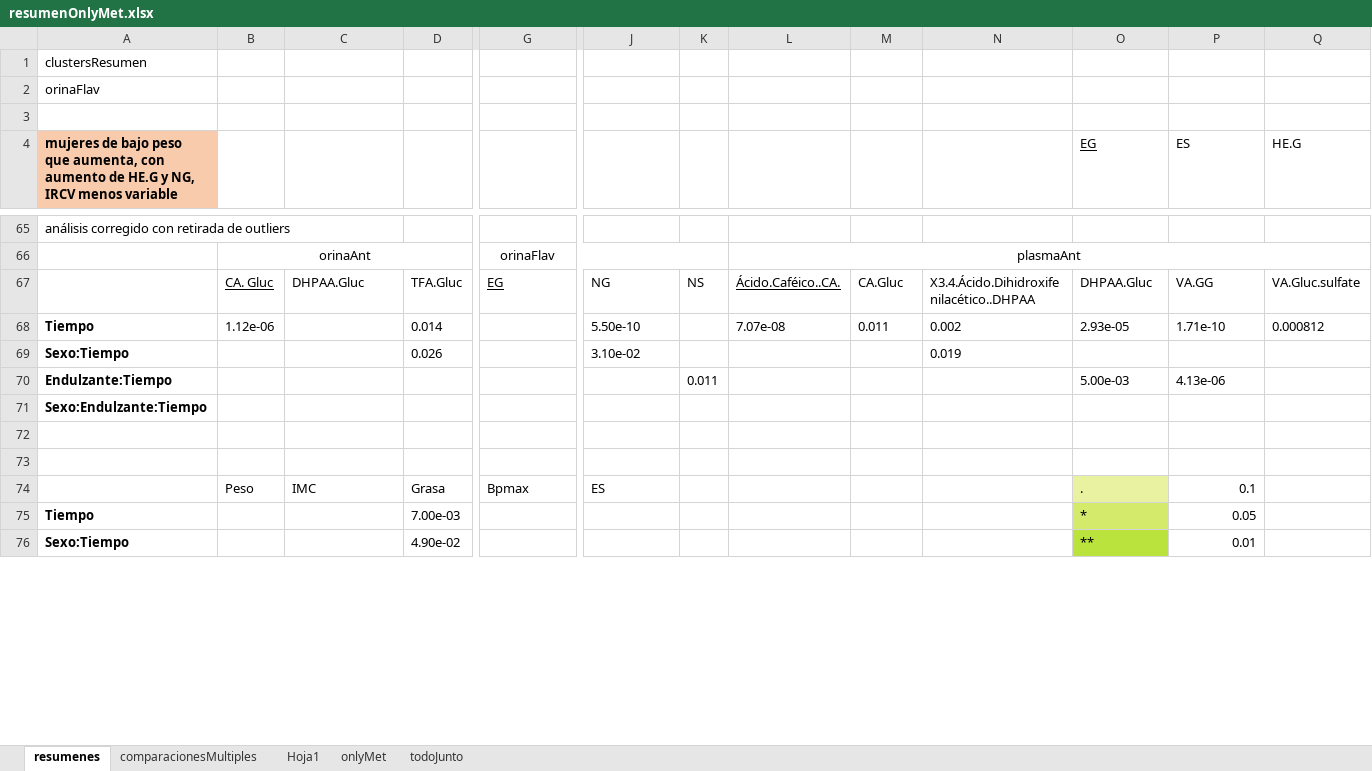
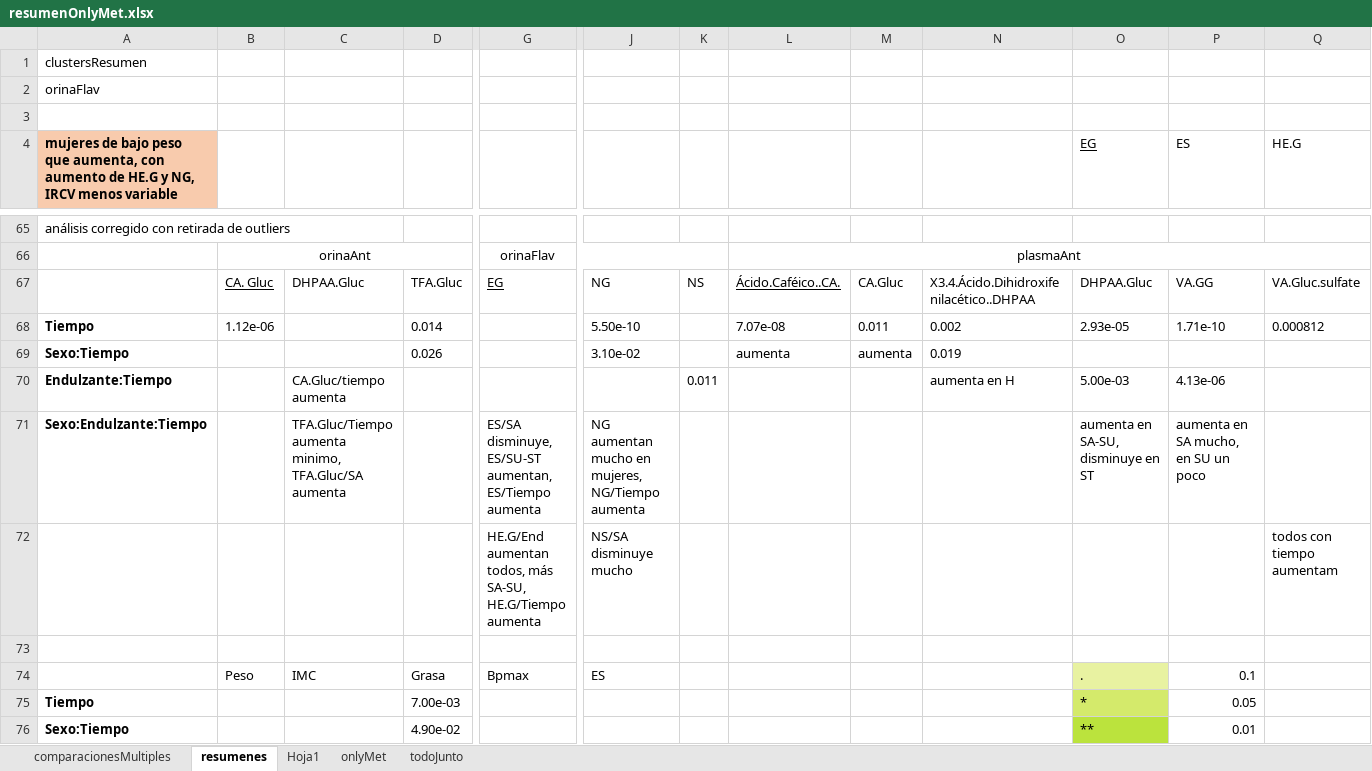
Before and after one commit to dhprieto/1stStepsPhD, an Excel workbook: results/resumenOnlyMet.xlsx, sheet resumenes, drawn as a sheet; only a part is shown, gaps mark what is left out; values as stored, in another font and other column widths than the file's, no borders; removed rows and columns are numbered as before the commit, all else as after; rows hold the shown columns only; the diff covers the shown part only; the diff names each change by its address in the sheet, - before the commit and + after, or states it on an @@ line.

```diff
--- a/results/resumenOnlyMet.xlsx (sheet resumenes)
+++ b/results/resumenOnlyMet.xlsx (sheet resumenes)
@@ sheet tab order changed: comparacionesMultiples | resumenes | Hoja1 | onlyMet | todoJunto @@
-L69: (empty)
+L69: aumenta
-M69: (empty)
+M69: aumenta
-C70: (empty)
+C70: CA.Gluc/tiempo aumenta
-N70: (empty)
+N70: aumenta en H
-row 71: Sexo:Endulzante:Tiempo
-row 71: (empty)
+row 71: Sexo:Endulzante:Tiempo |  | TFA.Gluc/Tiempo aumenta minimo, TFA.Gluc/SA aumenta |  | ES/SA disminuye, ES/SU-ST aumentan, ES/Tiempo aumenta | NG aumentan mucho en mujeres, NG/Tiempo aumenta |  |  |  |  | aumenta en SA-SU, disminuye en ST | aumenta en SA mucho, en SU un poco
+row 72:  |  |  |  | HE.G/End aumentan todos, más SA-SU, HE.G/Tiempo aumenta | NS/SA disminuye mucho |  |  |  |  |  |  | todos con tiempo aumentam
```
Also changed, not shown: 3 edited cells elsewhere in this sheet, sheet Hoja1, 4 other files.
